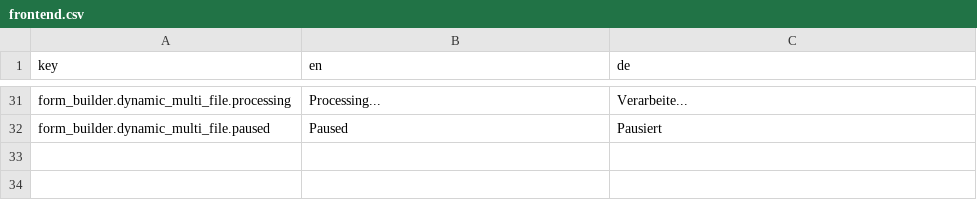
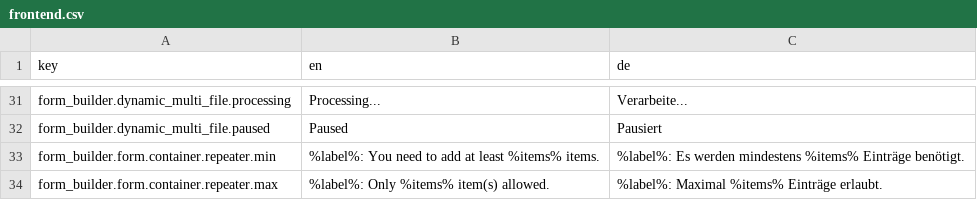
Before and after one commit to dachcom-digital/pimcore-formbuilder, a CSV file: src/FormBuilderBundle/Resources/install/translations/frontend.csv, drawn as a sheet; only a part is shown, gaps mark what is left out; the diff names each change by its address in the sheet, - before the commit and + after, or states it on an @@ line.

```diff
--- a/src/FormBuilderBundle/Resources/install/translations/frontend.csv
+++ b/src/FormBuilderBundle/Resources/install/translations/frontend.csv
+row 33: form_builder.form.container.repeater.min | %label%: You need to add at least %items% items. | %label%: Es werden mindestens %items% Einträge benötigt.
+row 34: form_builder.form.container.repeater.max | %label%: Only %items% item(s) allowed. | %label%: Maximal %items% Einträge erlaubt.
```
Also changed, not shown: src/FormBuilderBundle/Resources/install/translations/admin.csv, 34 other files.
